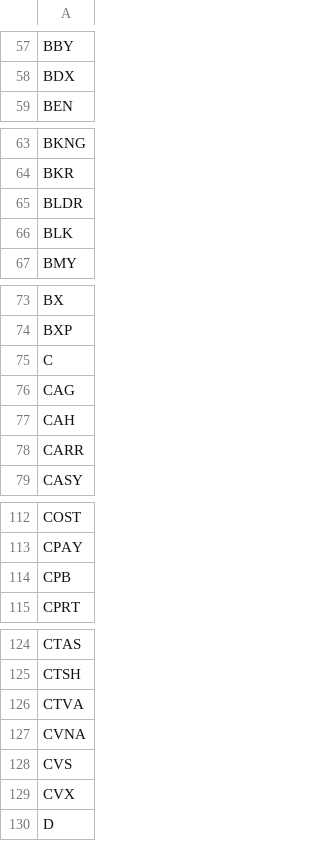
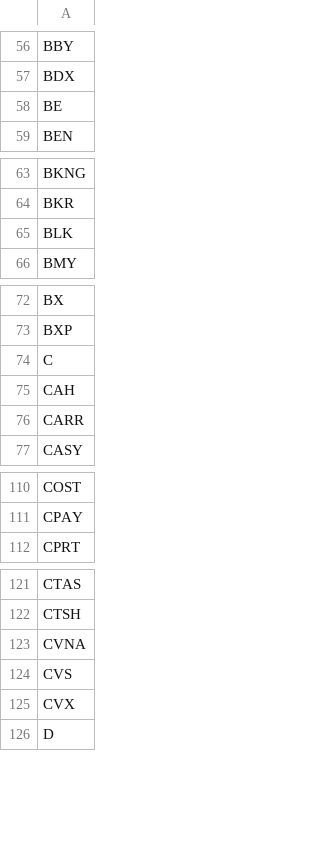
Before and after one commit to icarepesin-png/atlas, a CSV file: config/universe/sp500.csv, drawn as a sheet; only a part is shown, gaps mark what is left out; the diff covers the shown part only.

```diff
--- a/config/universe/sp500.csv
+++ b/config/universe/sp500.csv
@@ -58,2 +57,3 @@ BBY
 BDX
+BE
 BEN
@@ -64,3 +64,2 @@ BKNG
 BKR
-BLDR
 BLK
@@ -75,3 +74,2 @@ BXP
 C
-CAG
 CAH
@@ -113,3 +111,2 @@ COST
 CPAY
-CPB
 CPRT
@@ -125,3 +122,2 @@ CTAS
 CTSH
-CTVA
 CVNA
```
Also changed, not shown: 13 added rows and 10 removed rows elsewhere in this file.
